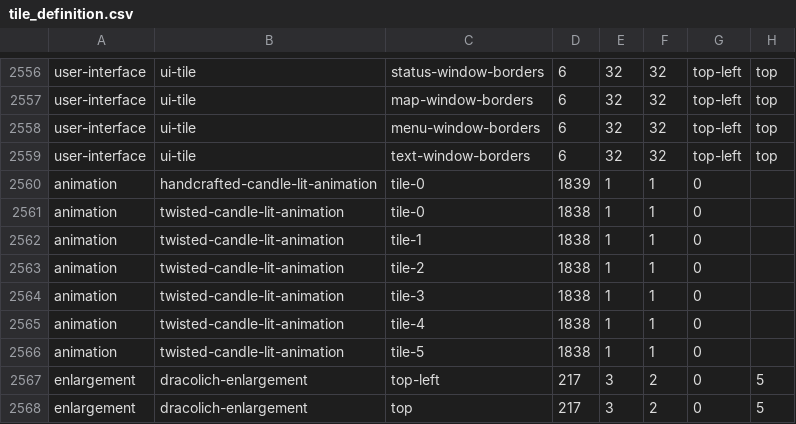
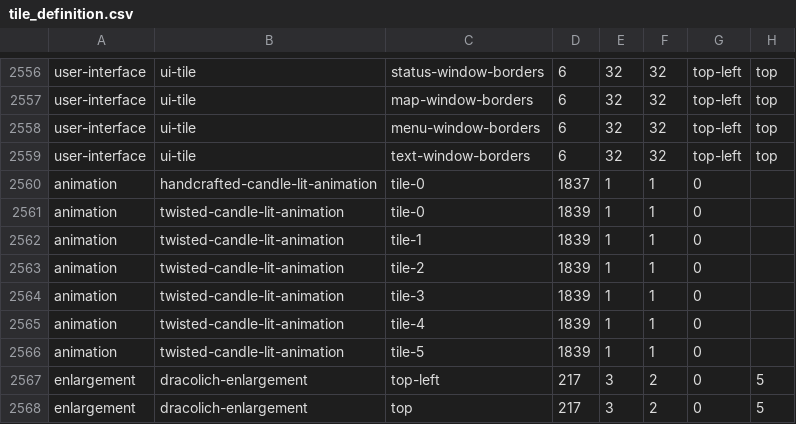
Before and after one commit to hyvanmielenpelit/GnollHack, a CSV file: win/win32/vs2017/tile_definition.csv, drawn as a sheet; only a part is shown, gaps mark what is left out; the diff names each change by its address in the sheet, - before the commit and + after, or states it on an @@ line.

```diff
--- a/win/win32/vs2017/tile_definition.csv
+++ b/win/win32/vs2017/tile_definition.csv
-D2560: 1839
+D2560: 1837
-D2561:D2566: 1838
+D2561:D2566: 1839
```
Also changed, not shown: 3 other files.
